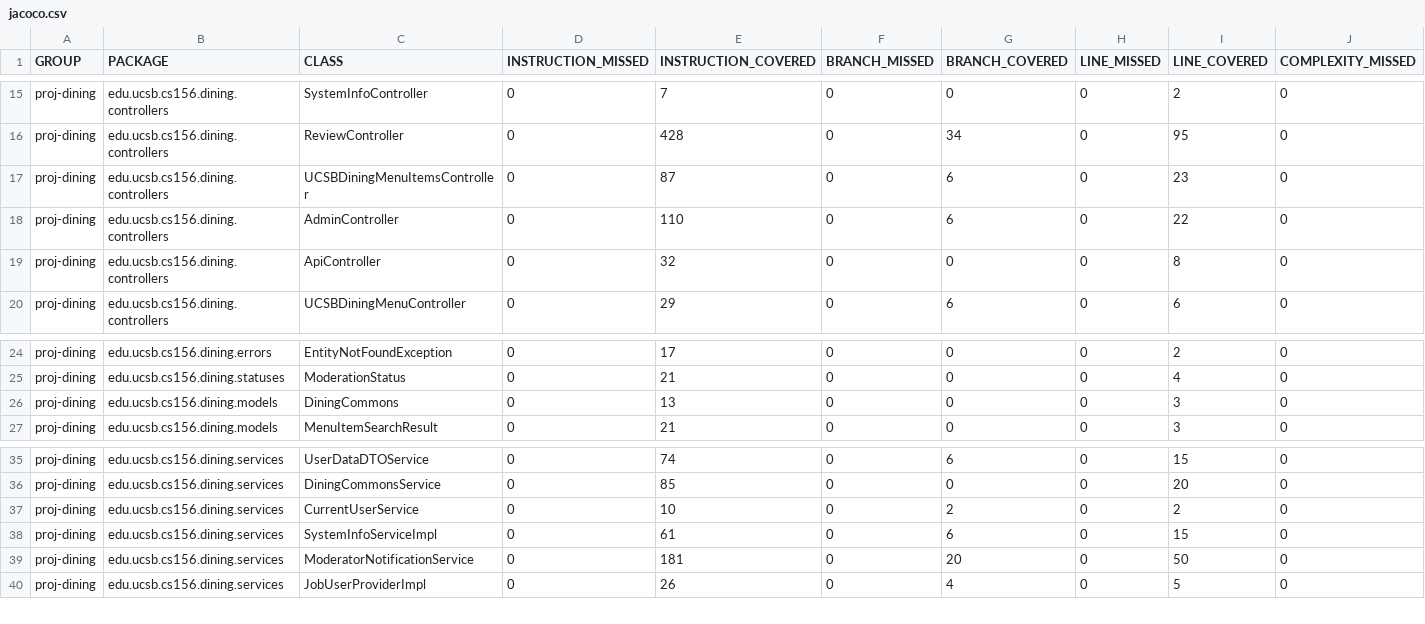
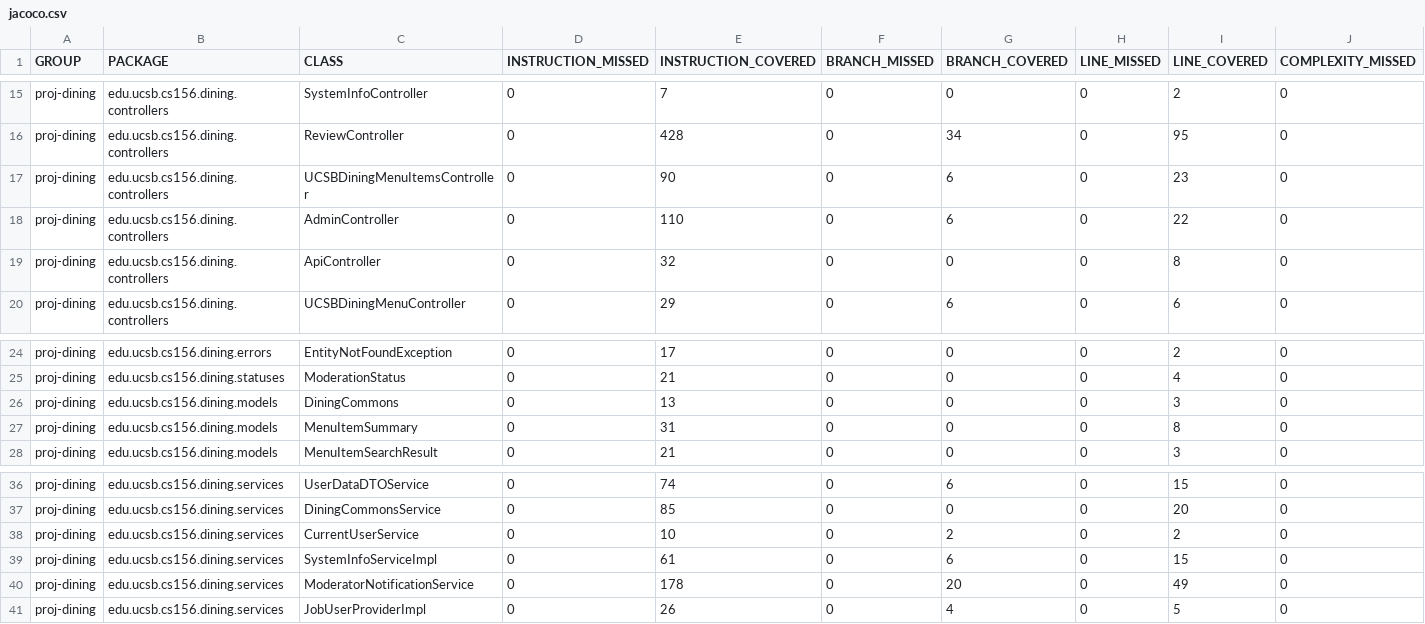
Before and after one commit to ucsb-cs156-f26/proj-dining-f26-06, a CSV file: prs/23/jacoco/jacoco.csv, drawn as a sheet; only a part is shown, gaps mark what is left out; addresses are those after the commit; rows hold the shown columns only; the diff names each change by its address in the sheet, - before the commit and + after, or states it on an @@ line.

Commit message:
Deploying to gh-pages from @ ucsb-cs156-f26/proj-dining-f26-06@21322d4ad3254b561f7d4970154b82d993918a45 🚀

```diff
--- a/prs/23/jacoco/jacoco.csv
+++ b/prs/23/jacoco/jacoco.csv
-E17 (INSTRUCTION_COVERED): 87
+E17 (INSTRUCTION_COVERED): 90
+row 27: proj-dining | edu.ucsb.cs156.dining.models | MenuItemSummary | 0 | 31 | 0 | 0 | 0 | 8 | 0
-E40 (INSTRUCTION_COVERED): 181
+E40 (INSTRUCTION_COVERED): 178
-I40 (LINE_COVERED): 50
+I40 (LINE_COVERED): 49
```
Also changed, not shown: 15 other files.
